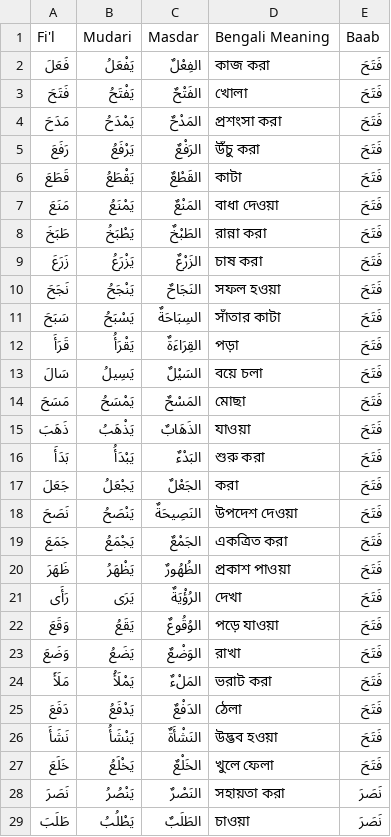
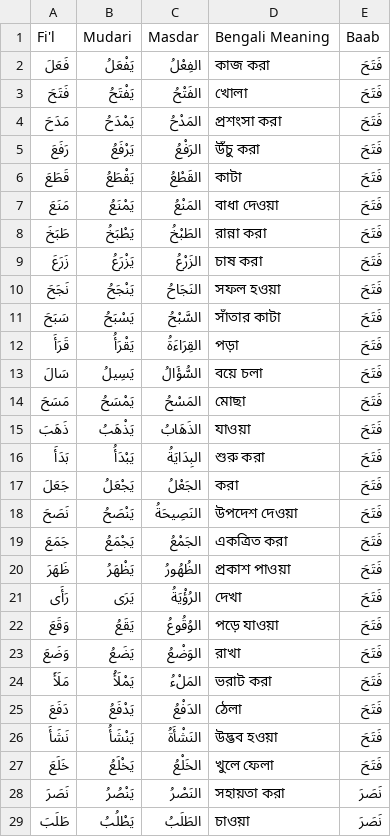
Before and after one commit to shababhsiddique/arabic-baab, a CSV file: verbs.csv, drawn as a sheet; only a part is shown; the diff covers the shown part only.

Commit message:
fixed masdar double dammah

```diff
--- a/verbs.csv
+++ b/verbs.csv
@@ -1,29 +1,29 @@
 Fi'l,Mudari,Masdar,Bengali Meaning,Baab
-فَعَلَ,يَفْعَلُ,الفِعْلٌ,কাজ করা,فَتَحَ
-فَتَحَ,يَفْتَحُ,الفَتْحٌ,খোলা,فَتَحَ
-مَدَحَ,يَمْدَحُ,المَدْحٌ,প্রশংসা করা,فَتَحَ
-رَفَعَ,يَرْفَعُ,الرَفْعٌ,উঁচু করা,فَتَحَ
-قَطَعَ,يَقْطَعُ,القَطْعٌ,কাটা,فَتَحَ
-مَنَعَ,يَمْنَعُ,المَنْعٌ,বাধা দেওয়া,فَتَحَ
-طَبَخَ,يَطْبَخُ,الطَبْخٌ,রান্না করা,فَتَحَ
-زَرَعَ,يَزْرَعُ,الزَرْعٌ,চাষ করা,فَتَحَ
-نَجَحَ,يَنْجَحُ,النَجَاحٌ,সফল হওয়া,فَتَحَ
-سَبَحَ,يَسْبَحُ,السِبَاحَةٌ,সাঁতার কাটা,فَتَحَ
-قَرَأَ,يَقْرَأُ,القِرَاءَةٌ,পড়া,فَتَحَ
-سَالَ,يَسِيلُ,السَيْلٌ,বয়ে চলা,فَتَحَ
-مَسَحَ,يَمْسَحُ,المَسْحٌ,মোছা,فَتَحَ
-ذَهَبَ,يَذْهَبُ,الذَهَابٌ,যাওয়া,فَتَحَ
-بَدَأَ,يَبْدَأُ,البَدْءٌ,শুরু করা,فَتَحَ
-جَعَلَ,يَجْعَلُ,الجَعْلٌ,করা,فَتَحَ
-نَصَحَ,يَنْصَحُ,النَصِيحَةٌ,উপদেশ দেওয়া,فَتَحَ
-جَمَعَ,يَجْمَعُ,الجَمْعٌ,একত্রিত করা,فَتَحَ
-ظَهَرَ,يَظْهَرُ,الظُهُورٌ,প্রকাশ পাওয়া,فَتَحَ
-رَأَى,يَرَى,الرُؤْيَةٌ,দেখা,فَتَحَ
-وَقَعَ,يَقَعُ,الوُقُوعٌ,পড়ে যাওয়া,فَتَحَ
-وَضَعَ,يَضَعُ,الوَضْعٌ,রাখা,فَتَحَ
-مَلَأَ,يَمْلَأُ,المَلْءٌ,ভরাট করা,فَتَحَ
-دَفَعَ,يَدْفَعُ,الدَفْعٌ,ঠেলা,فَتَحَ
-نَشَأَ,يَنْشَأُ,النَشْأَةٌ,উদ্ভব হওয়া,فَتَحَ
-خَلَعَ,يَخْلَعُ,الخَلْعٌ,খুলে ফেলা,فَتَحَ
-نَصَرَ,يَنْصُرُ,النَصْرٌ,সহায়তা করা,نَصَرَ
-طَلَبَ,يَطْلُبُ,الطَلَبٌ,চাওয়া,نَصَرَ
+فَعَلَ,يَفْعَلُ,الفِعْلُ,কাজ করা,فَتَحَ
+فَتَحَ,يَفْتَحُ,الفَتْحُ,খোলা,فَتَحَ
+مَدَحَ,يَمْدَحُ,المَدْحُ,প্রশংসা করা,فَتَحَ
+رَفَعَ,يَرْفَعُ,الرَفْعُ,উঁচু করা,فَتَحَ
+قَطَعَ,يَقْطَعُ,القَطْعُ,কাটা,فَتَحَ
+مَنَعَ,يَمْنَعُ,المَنْعُ,বাধা দেওয়া,فَتَحَ
+طَبَخَ,يَطْبَخُ,الطَبْخُ,রান্না করা,فَتَحَ
+زَرَعَ,يَزْرَعُ,الزَرْعُ,চাষ করা,فَتَحَ
+نَجَحَ,يَنْجَحُ,النَجَاحُ,সফল হওয়া,فَتَحَ
+سَبَحَ,يَسْبَحُ,السَّبْحُ,সাঁতার কাটা,فَتَحَ
+قَرَأَ,يَقْرَأُ,القِرَاءَةُ,পড়া,فَتَحَ
+سَالَ,يَسِيلُ,السُّؤَالُ ,বয়ে চলা,فَتَحَ
+مَسَحَ,يَمْسَحُ,المَسْحُ,মোছা,فَتَحَ
+ذَهَبَ,يَذْهَبُ,الذَهَابُ,যাওয়া,فَتَحَ
+بَدَأَ,يَبْدَأُ,البِدَايَةُ,শুরু করা,فَتَحَ
+جَعَلَ,يَجْعَلُ,الجَعْلُ,করা,فَتَحَ
+نَصَحَ,يَنْصَحُ,النَصِيحَةُ,উপদেশ দেওয়া,فَتَحَ
+جَمَعَ,يَجْمَعُ,الجَمْعُ,একত্রিত করা,فَتَحَ
+ظَهَرَ,يَظْهَرُ,الظُهُورُ,প্রকাশ পাওয়া,فَتَحَ
+رَأَى,يَرَى,الرُؤْيَةُ,দেখা,فَتَحَ
+وَقَعَ,يَقَعُ,الوُقُوعُ,পড়ে যাওয়া,فَتَحَ
+وَضَعَ,يَضَعُ,الوَضْعُ,রাখা,فَتَحَ
+مَلَأَ,يَمْلَأُ,المَلْءُ,ভরাট করা,فَتَحَ
+دَفَعَ,يَدْفَعُ,الدَفْعُ,ঠেলা,فَتَحَ
+نَشَأَ,يَنْشَأُ,النَشْأَةُ,উদ্ভব হওয়া,فَتَحَ
+خَلَعَ,يَخْلَعُ,الخَلْعُ,খুলে ফেলা,فَتَحَ
+نَصَرَ,يَنْصُرُ,النَصْرُ,সহায়তা করা,نَصَرَ
+طَلَبَ,يَطْلُبُ,الطَلَبُ,চাওয়া,نَصَرَ
```
Also changed, not shown: 77 edited cells elsewhere in this file.
